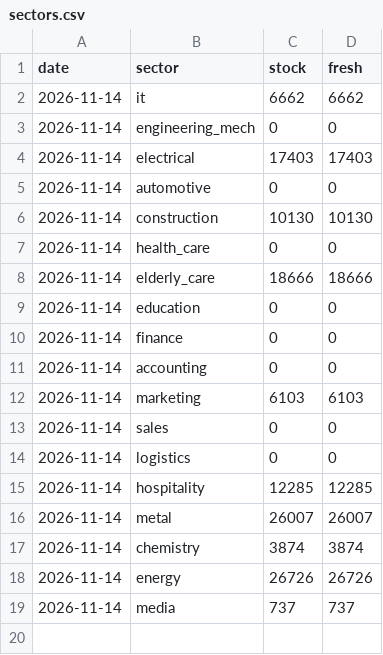
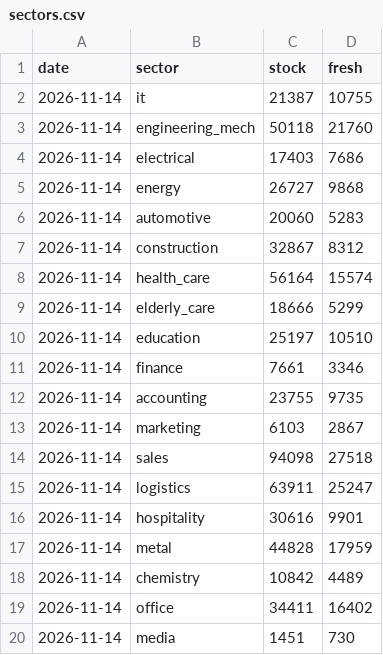
Before and after one commit to Mohamad-Nasher/germany-student-atlas, a CSV file: data/history/sectors.csv, drawn as a sheet.

```diff
--- a/data/history/sectors.csv
+++ b/data/history/sectors.csv
@@ -1,19 +1,20 @@
 date,sector,stock,fresh
-2026-11-14,it,6662,6662
-2026-11-14,engineering_mech,0,0
-2026-11-14,electrical,17403,17403
-2026-11-14,automotive,0,0
-2026-11-14,construction,10130,10130
-2026-11-14,health_care,0,0
-2026-11-14,elderly_care,18666,18666
-2026-11-14,education,0,0
-2026-11-14,finance,0,0
-2026-11-14,accounting,0,0
-2026-11-14,marketing,6103,6103
-2026-11-14,sales,0,0
-2026-11-14,logistics,0,0
-2026-11-14,hospitality,12285,12285
-2026-11-14,metal,26007,26007
-2026-11-14,chemistry,3874,3874
-2026-11-14,energy,26726,26726
-2026-11-14,media,737,737
+2026-11-14,it,21387,10755
+2026-11-14,engineering_mech,50118,21760
+2026-11-14,electrical,17403,7686
+2026-11-14,energy,26727,9868
+2026-11-14,automotive,20060,5283
+2026-11-14,construction,32867,8312
+2026-11-14,health_care,56164,15574
+2026-11-14,elderly_care,18666,5299
+2026-11-14,education,25197,10510
+2026-11-14,finance,7661,3346
+2026-11-14,accounting,23755,9735
+2026-11-14,marketing,6103,2867
+2026-11-14,sales,94098,27518
+2026-11-14,logistics,63911,25247
+2026-11-14,hospitality,30616,9901
+2026-11-14,metal,44828,17959
+2026-11-14,chemistry,10842,4489
+2026-11-14,office,34411,16402
+2026-11-14,media,1451,730
```
Also changed, not shown: 5 other files.
